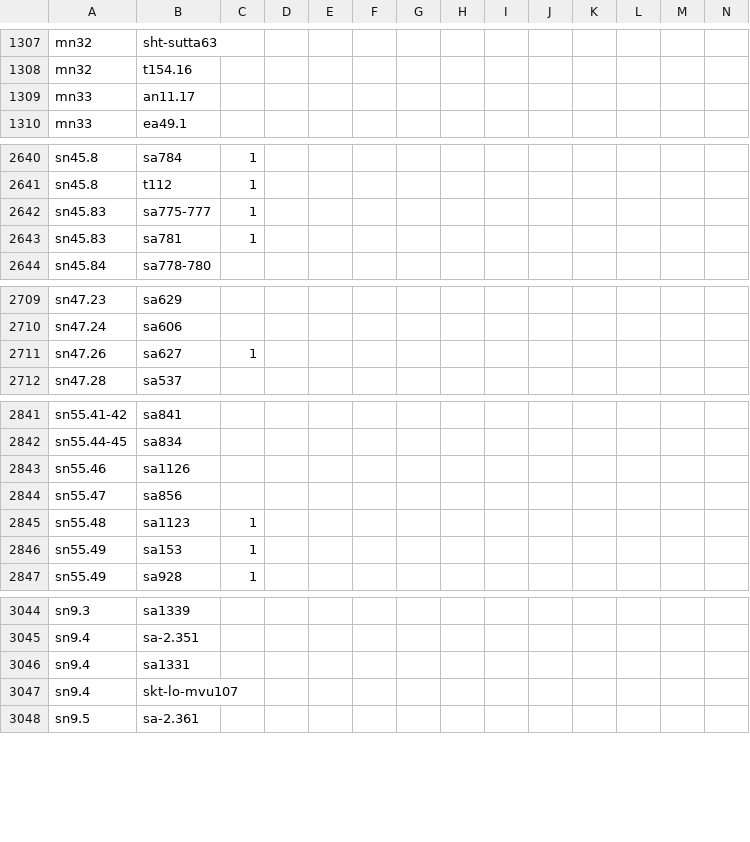
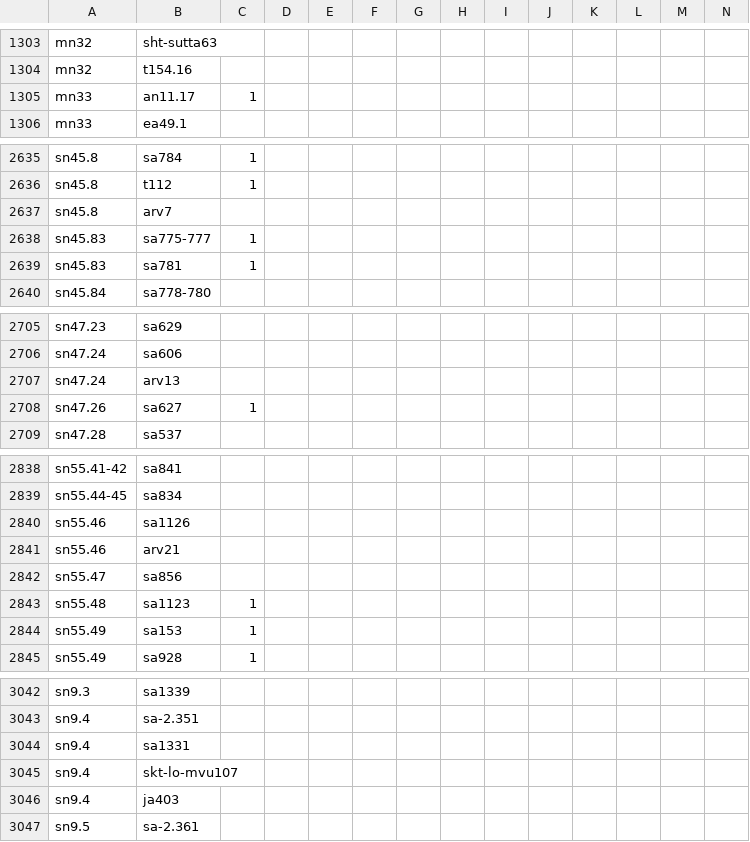
Before and after one commit to suttacentral/legacy-suttacentral-data, a CSV file: table/newnumbering/correspondence.csv, drawn as a sheet; only a part is shown, gaps mark what is left out; addresses are those after the commit; rows hold the shown columns only; the diff covers the shown part only; the diff names each change by its address in the sheet, - before the commit and + after, or states it on an @@ line.

```diff
--- a/table/newnumbering/correspondence.csv
+++ b/table/newnumbering/correspondence.csv
-C1305: (empty)
+C1305: 1
+row 2637: sn45.8 | arv7
+row 2707: sn47.24 | arv13
+row 2841: sn55.46 | arv21
+row 3046: sn9.4 | ja403
```
Also changed, not shown: 4 added rows and 9 removed rows elsewhere in this file, 1 other file.
